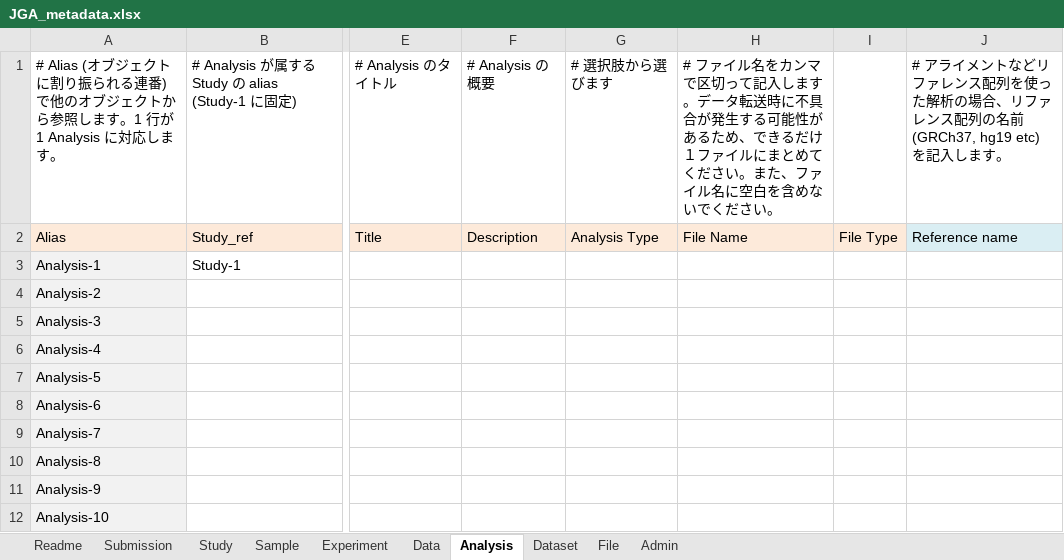
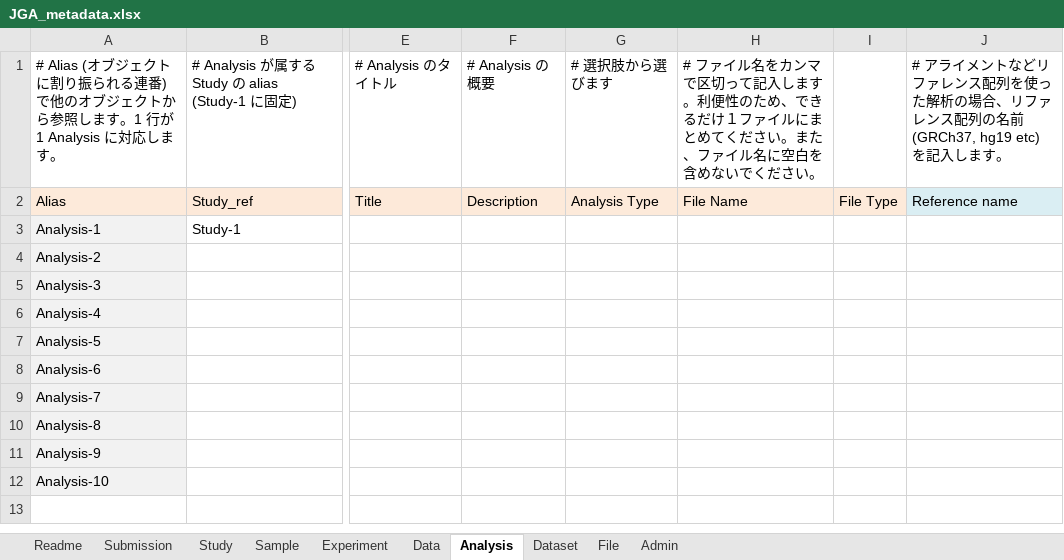
Before and after one commit to ddbj/www, an Excel workbook: assets/files/submission/JGA_metadata.xlsx, sheet Analysis, drawn as a sheet; only a part is shown, gaps mark what is left out; values as stored, in another font and other column widths than the file's, no borders; the diff names each change by its address in the sheet, - before the commit and + after, or states it on an @@ line.

Commit message:
jga meta excel ファイルをまとめる

```diff
--- a/assets/files/submission/JGA_metadata.xlsx (sheet Analysis)
+++ b/assets/files/submission/JGA_metadata.xlsx (sheet Analysis)
-H1: …します。データ転送時に不具合が発生する可能性があるため、で…
+H1: …します。利便性のため、で…
```
Also changed, not shown: sheet Data.
